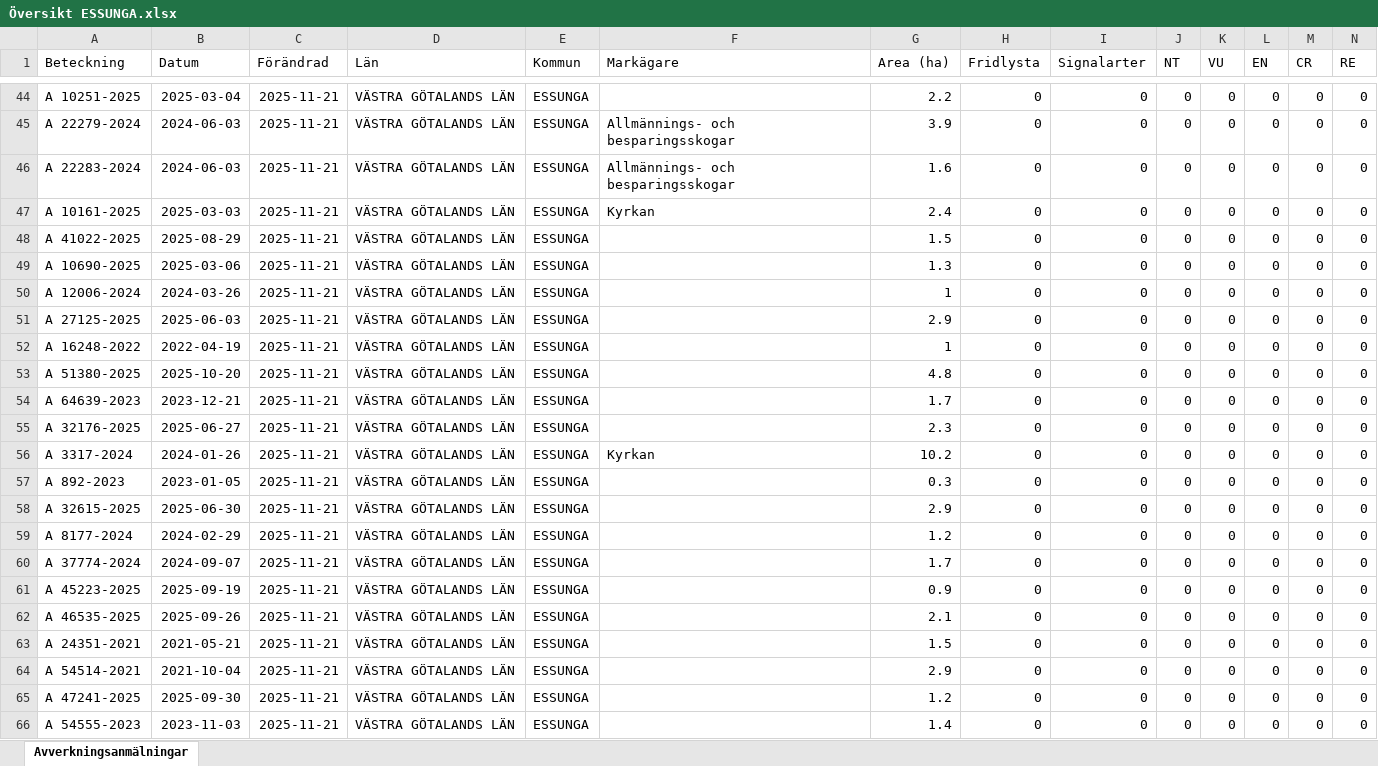
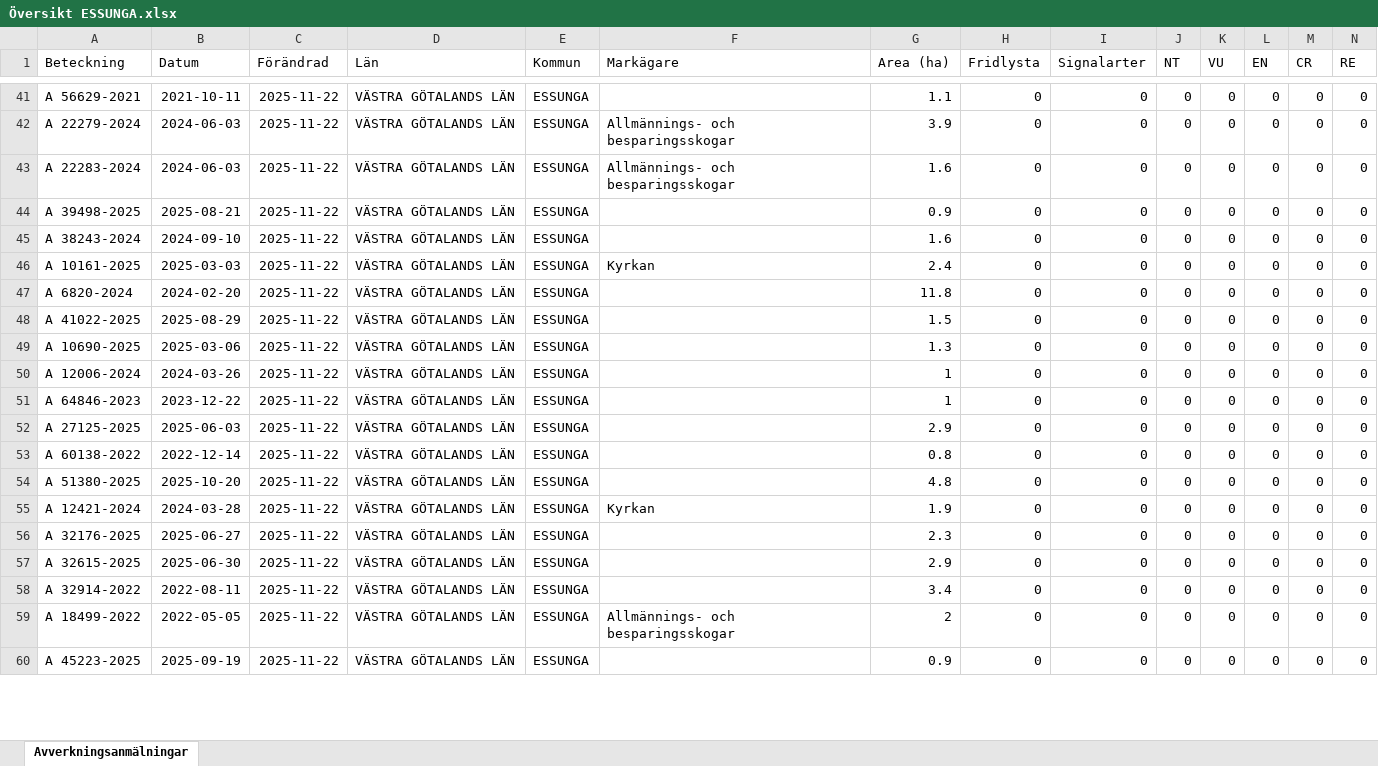
Before and after one commit to klasma/Logging_1445, an Excel workbook: Översikt ESSUNGA.xlsx, sheet Avverkningsanmälningar, drawn as a sheet; only a part is shown, gaps mark what is left out; values as stored, in another font and other column widths than the file's, no borders; removed rows and columns are numbered as before the commit, all else as after; rows hold the shown columns only; the diff covers the shown part only; the diff names each change by its address in the sheet, - before the commit and + after, or states it on an @@ line.

```diff
--- a/Översikt ESSUNGA.xlsx (sheet Avverkningsanmälningar)
+++ b/Översikt ESSUNGA.xlsx (sheet Avverkningsanmälningar)
-A41 (Beteckning): A 10251-2025
+A41 (Beteckning): A 56629-2021
-B41 (Datum): 2025-03-04
+B41 (Datum): 2021-10-11
-C41:C43 (Förändrad): 2025-11-21
+C41:C43 (Förändrad): 2025-11-22
-G41 (Area (ha)): 2.2
+G41 (Area (ha)): 1.1
+row 44: A 39498-2025 | 2025-08-21 | 2025-11-22 | VÄSTRA GÖTALANDS LÄN | ESSUNGA |  | 0.9 | 0 | 0 | 0 | 0 | 0 | 0 | 0
+row 45: A 38243-2024 | 2024-09-10 | 2025-11-22 | VÄSTRA GÖTALANDS LÄN | ESSUNGA |  | 1.6 | 0 | 0 | 0 | 0 | 0 | 0 | 0
-C46 (Förändrad): 2025-11-21
+C46 (Förändrad): 2025-11-22
+row 47: A 6820-2024 | 2024-02-20 | 2025-11-22 | VÄSTRA GÖTALANDS LÄN | ESSUNGA |  | 11.8 | 0 | 0 | 0 | 0 | 0 | 0 | 0
-C48:C50 (Förändrad): 2025-11-21
+C48:C50 (Förändrad): 2025-11-22
+row 51: A 64846-2023 | 2023-12-22 | 2025-11-22 | VÄSTRA GÖTALANDS LÄN | ESSUNGA |  | 1 | 0 | 0 | 0 | 0 | 0 | 0 | 0
-C52:C56 (Förändrad): 2025-11-21
+C52:C56 (Förändrad): 2025-11-22
-A53 (Beteckning): A 16248-2022
+A53 (Beteckning): A 60138-2022
-B53 (Datum): 2022-04-19
+B53 (Datum): 2022-12-14
-G53 (Area (ha)): 1
+G53 (Area (ha)): 0.8
-A55 (Beteckning): A 64639-2023
+A55 (Beteckning): A 12421-2024
-B55 (Datum): 2023-12-21
+B55 (Datum): 2024-03-28
-F55 (Markägare): (empty)
+F55 (Markägare): Kyrkan
-G55 (Area (ha)): 1.7
+G55 (Area (ha)): 1.9
-row 56: A 3317-2024 | 2024-01-26 | 2025-11-21 | VÄSTRA GÖTALANDS LÄN | ESSUNGA | Kyrkan | 10.2 | 0 | 0 | 0 | 0 | 0 | 0 | 0
-row 57: A 892-2023 | 2023-01-05 | 2025-11-21 | VÄSTRA GÖTALANDS LÄN | ESSUNGA |  | 0.3 | 0 | 0 | 0 | 0 | 0 | 0 | 0
-C57:C60 (Förändrad): 2025-11-21
+C57:C60 (Förändrad): 2025-11-22
-A58 (Beteckning): A 8177-2024
+A58 (Beteckning): A 32914-2022
-B58 (Datum): 2024-02-29
+B58 (Datum): 2022-08-11
-G58 (Area (ha)): 1.2
+G58 (Area (ha)): 3.4
-A59 (Beteckning): A 37774-2024
+A59 (Beteckning): A 18499-2022
-B59 (Datum): 2024-09-07
+B59 (Datum): 2022-05-05
-F59 (Markägare): (empty)
+F59 (Markägare): Allmännings- och besparingsskogar
-G59 (Area (ha)): 1.7
+G59 (Area (ha)): 2
-row 62: A 46535-2025 | 2025-09-26 | 2025-11-21 | VÄSTRA GÖTALANDS LÄN | ESSUNGA |  | 2.1 | 0 | 0 | 0 | 0 | 0 | 0 | 0
-row 63: A 24351-2021 | 2021-05-21 | 2025-11-21 | VÄSTRA GÖTALANDS LÄN | ESSUNGA |  | 1.5 | 0 | 0 | 0 | 0 | 0 | 0 | 0
-row 64: A 54514-2021 | 2021-10-04 | 2025-11-21 | VÄSTRA GÖTALANDS LÄN | ESSUNGA |  | 2.9 | 0 | 0 | 0 | 0 | 0 | 0 | 0
-row 65: A 47241-2025 | 2025-09-30 | 2025-11-21 | VÄSTRA GÖTALANDS LÄN | ESSUNGA |  | 1.2 | 0 | 0 | 0 | 0 | 0 | 0 | 0
-row 66: A 54555-2023 | 2023-11-03 | 2025-11-21 | VÄSTRA GÖTALANDS LÄN | ESSUNGA |  | 1.4 | 0 | 0 | 0 | 0 | 0 | 0 | 0
```
Also changed, not shown: 21 added rows, 18 removed rows and 134 edited cells elsewhere in this sheet, artfynd/A 3563-2024 artfynd.xlsx, 5 other files.
